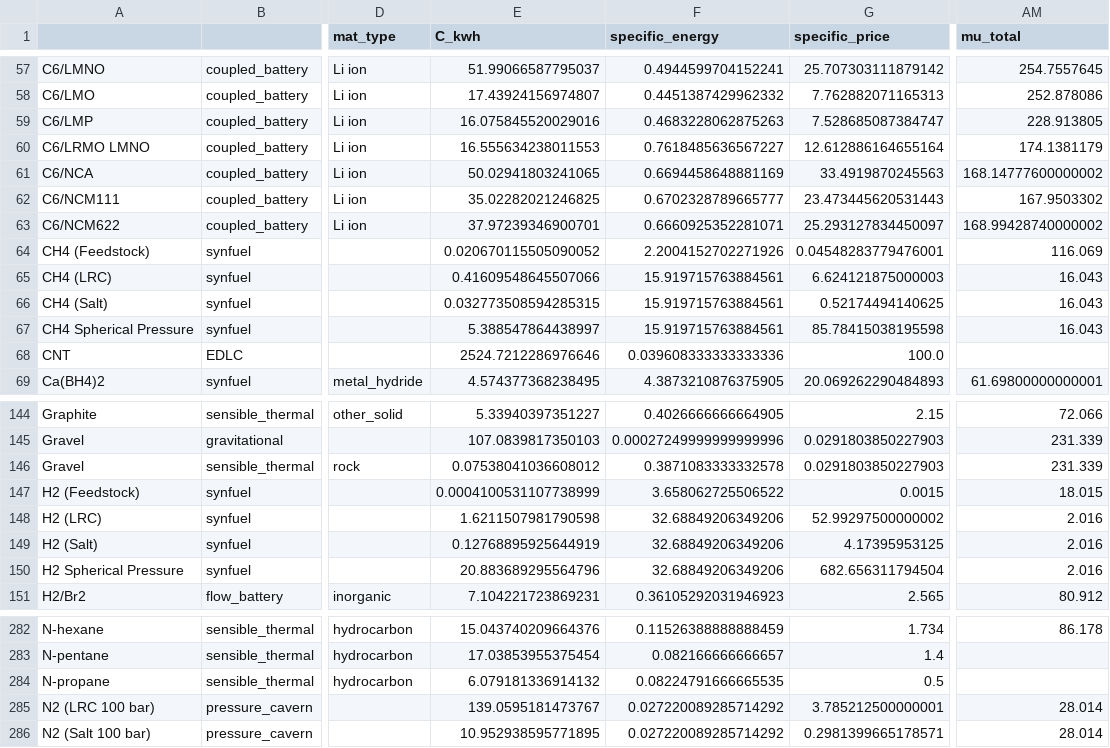
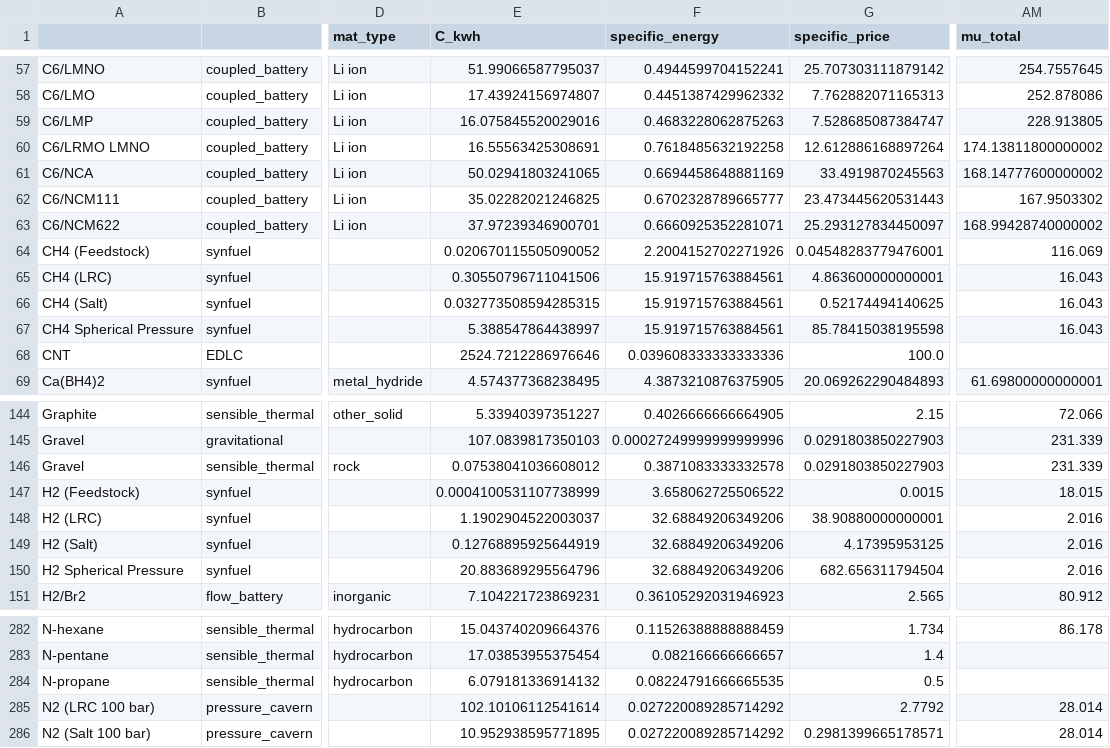
Before and after one commit to energy-storage-analysis/LDES-Survey, a CSV file: cap_cost/data_consolidated/SM_data.csv, drawn as a sheet; only a part is shown, gaps mark what is left out; the diff names each change by its address in the sheet, - before the commit and + after, or states it on an @@ line.

```diff
--- a/cap_cost/data_consolidated/SM_data.csv
+++ b/cap_cost/data_consolidated/SM_data.csv
-E60 (C_kwh): 16.555634238011553
+E60 (C_kwh): 16.55563425308691
-F60 (specific_energy): 0.7618485636567227
+F60 (specific_energy): 0.7618485632192258
-G60 (specific_price): 12.612886164655164
+G60 (specific_price): 12.612886168897264
-AM60 (mu_total): 174.1381179
+AM60 (mu_total): 174.13811800000002
-E65 (C_kwh): 0.41609548645507066
+E65 (C_kwh): 0.30550796711041506
-G65 (specific_price): 6.624121875000003
+G65 (specific_price): 4.863600000000001
-E148 (C_kwh): 1.6211507981790598
+E148 (C_kwh): 1.1902904522003037
-G148 (specific_price): 52.99297500000002
+G148 (specific_price): 38.90880000000001
-E285 (C_kwh): 139.0595181473767
+E285 (C_kwh): 102.10106112541614
-G285 (specific_price): 3.785212500000001
+G285 (specific_price): 2.7792
```
Also changed, not shown: cap_cost/data_consolidated/mat_data.csv, cap_cost/data_consolidated/mat_data_all.csv, 2 other files.
